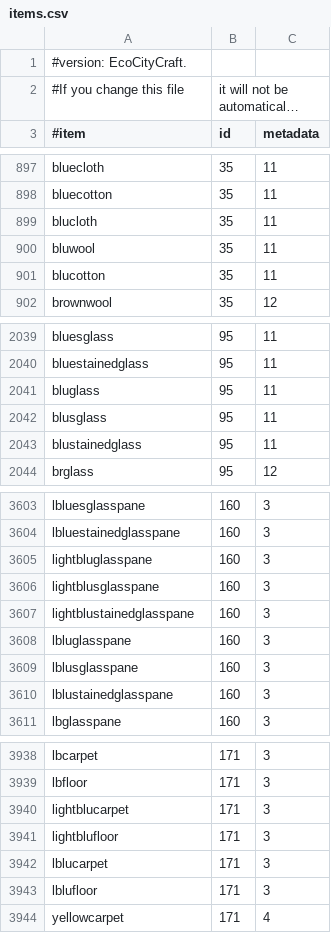
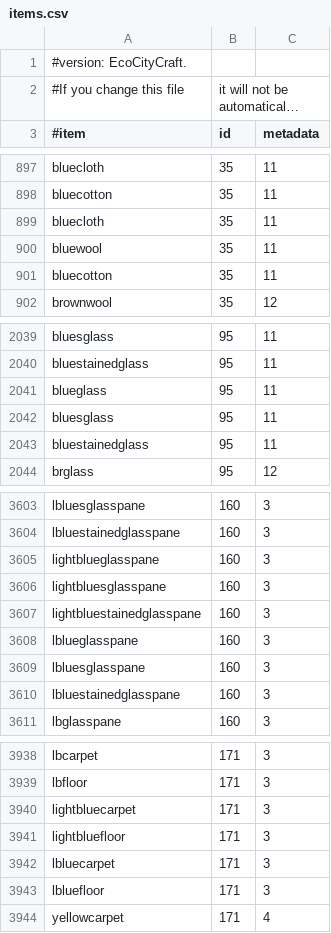
Before and after one commit to OinkyOverlord/items.csv, a CSV file: items.csv, drawn as a sheet; only a part is shown, gaps mark what is left out; long unchanged cells end in …; the diff covers the shown part only.

```diff
--- a/items.csv
+++ b/items.csv
@@ -898,5 +898,5 @@ bluecloth,35,11
 bluecotton,35,11
-blucloth,35,11
-bluwool,35,11
-blucotton,35,11
+bluecloth,35,11
+bluewool,35,11
+bluecotton,35,11
 brownwool,35,12
@@ -2040,5 +2040,5 @@ bluesglass,95,11
 bluestainedglass,95,11
-bluglass,95,11
-blusglass,95,11
-blustainedglass,95,11
+blueglass,95,11
+bluesglass,95,11
+bluestainedglass,95,11
 brglass,95,12
@@ -3604,8 +3604,8 @@ lbluesglasspane,160,3
 lbluestainedglasspane,160,3
-lightbluglasspane,160,3
-lightblusglasspane,160,3
-lightblustainedglasspane,160,3
-lbluglasspane,160,3
-lblusglasspane,160,3
-lblustainedglasspane,160,3
+lightblueglasspane,160,3
+lightbluesglasspane,160,3
+lightbluestainedglasspane,160,3
+lblueglasspane,160,3
+lbluesglasspane,160,3
+lbluestainedglasspane,160,3
 lbglasspane,160,3
@@ -3939,6 +3939,6 @@ lbcarpet,171,3
 lbfloor,171,3
-lightblucarpet,171,3
-lightblufloor,171,3
-lblucarpet,171,3
-lblufloor,171,3
+lightbluecarpet,171,3
+lightbluefloor,171,3
+lbluecarpet,171,3
+lbluefloor,171,3
 yellowcarpet,171,4
```
Also changed, not shown: 28 edited cells elsewhere in this file.
